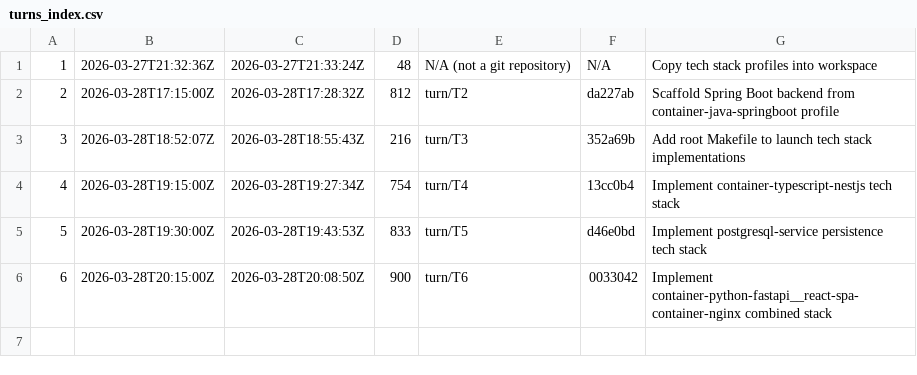
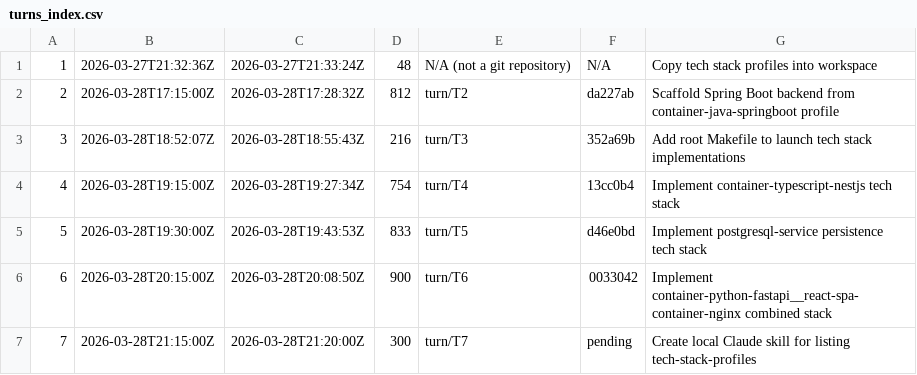
Before and after one commit to bobwares/app-factory, a CSV file: ai/agentic-pipeline/turns_index.csv, drawn as a sheet.

```diff
--- a/ai/agentic-pipeline/turns_index.csv
+++ b/ai/agentic-pipeline/turns_index.csv
@@ -6 +6,2 @@
 6,2026-03-28T20:15:00Z,2026-03-28T20:08:50Z,900,turn/T6,0033042,Implement container-python-fastapi__react-spa-container-nginx combined stack
+7,2026-03-28T21:15:00Z,2026-03-28T21:20:00Z,300,turn/T7,pending,Create local Claude skill for listing tech-stack-profiles
```
Also changed, not shown: 8 other files.
